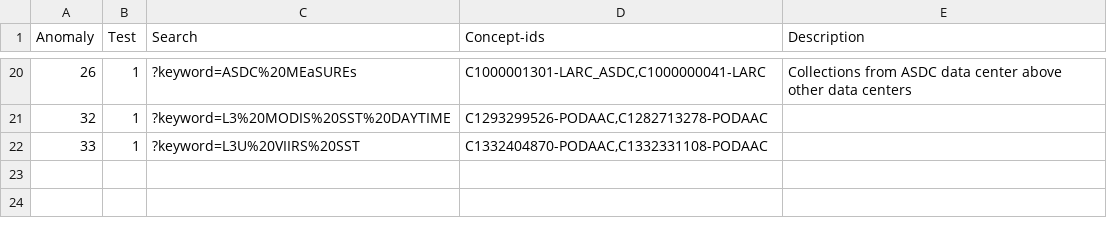
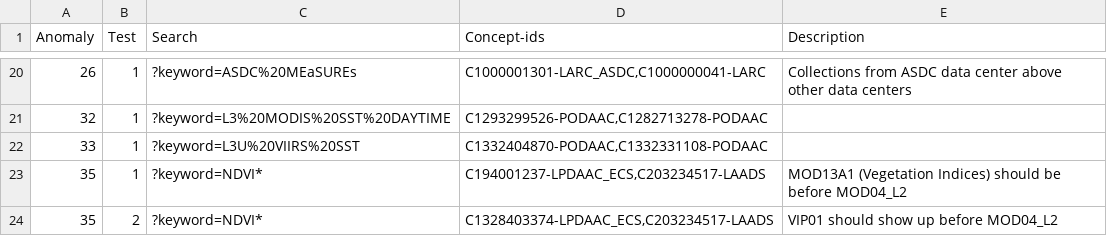
Before and after one commit to nasa-cmr/search-relevancy, a CSV file: search-relevancy-test/resources/anomaly_tests.csv, drawn as a sheet; only a part is shown, gaps mark what is left out; the diff names each change by its address in the sheet, - before the commit and + after, or states it on an @@ line.

Commit message:
Cmr 4382 (#228)
* CMR-4382 Add NDVI anomaly tests, update test framework to handle umm-json

* CMR-4382 change entry title to wildcard search and increase boost

* CMR-4382 finish comment

```diff
--- a/search-relevancy-test/resources/anomaly_tests.csv
+++ b/search-relevancy-test/resources/anomaly_tests.csv
+row 23: 35 | 1 | ?keyword=NDVI* | C194001237-LPDAAC_ECS,C203234517-LAADS | MOD13A1 (Vegetation Indices) should be before MOD04_L2
+row 24: 35 | 2 | ?keyword=NDVI* | C1328403374-LPDAAC_ECS,C203234517-LAADS | VIP01 should show up before MOD04_L2
```
Also changed, not shown: 6 other files.
